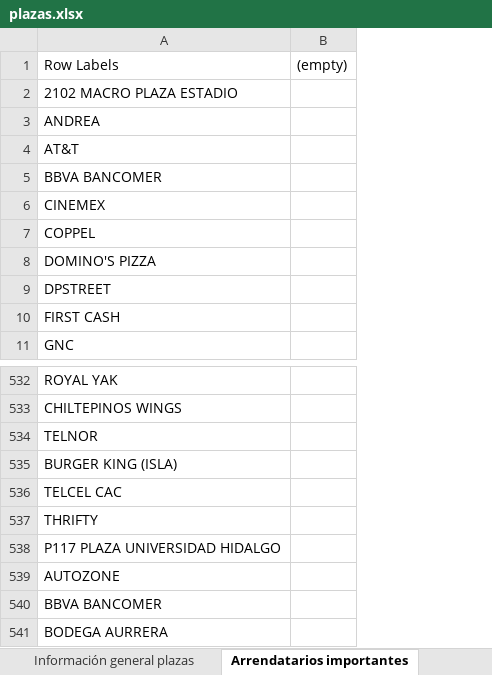
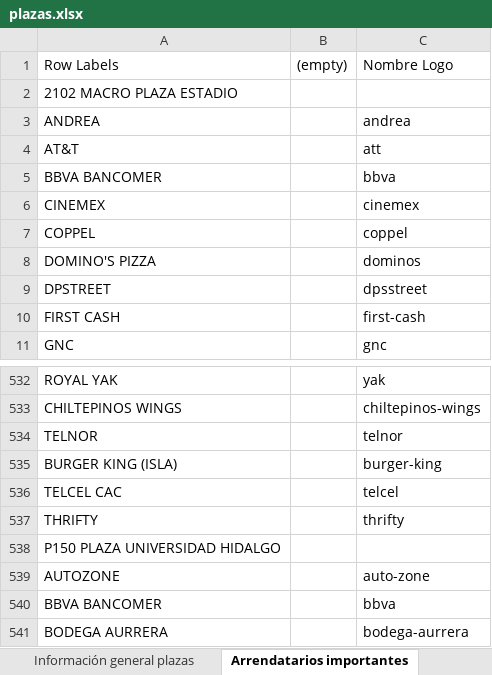
Before and after one commit to edcan-dev/planigrupo-edcan-dev, an Excel workbook: data/portafolio/plazas.xlsx, sheet Arrendatarios importantes, drawn as a sheet; only a part is shown, gaps mark what is left out; values as stored, in another font and other column widths than the file's, no borders; the diff names each change by its address in the sheet, - before the commit and + after, or states it on an @@ line.

```diff
--- a/data/portafolio/plazas.xlsx (sheet Arrendatarios importantes)
+++ b/data/portafolio/plazas.xlsx (sheet Arrendatarios importantes)
+column C, rows 1-11: Nombre Logo |  | andrea | att | bbva | cinemex | coppel | dominos | dpsstreet | first-cash | gnc; rows 532-541: yak | chiltepinos-wings | telnor | burger-king | telcel | thrifty |  | auto-zone | bbva | bodega-aurrera
-A538: P117 PLAZA UNIVERSIDAD HIDALGO
+A538: P150 PLAZA UNIVERSIDAD HIDALGO
```
Also changed, not shown: other sheet tabs, 22 other files.
